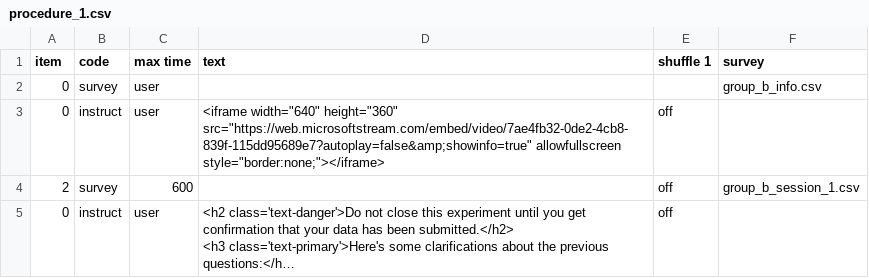
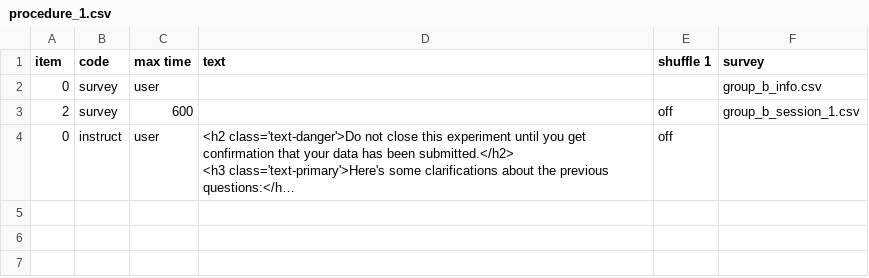
Before and after one commit to biagi-haffey/placement, a CSV file: web/User/Projects/group_b_1/procedure_1.csv, drawn as a sheet; long unchanged cells end in ….

```diff
--- a/web/User/Projects/group_b_1/procedure_1.csv
+++ b/web/User/Projects/group_b_1/procedure_1.csv
@@ -2,3 +2,2 @@ item,code,max time,text,shuffle 1,survey,
 0,survey,user,,,group_b_info.csv,
-0,instruct,user,"<iframe width=""640"" height=""360"" src=""https://web.microsoftstream.com/embed/video/7ae4fb32-0de2-4cb8-839f-115dd95689e7?autoplay=false&amp;showinfo=true"" allowfullscreen style=""border:none;""></iframe>",off,,
 2,survey,600,,off,group_b_session_1.csv,
```
Also changed, not shown: web/User/Surveys/group_b_info.csv, 3 other files.
